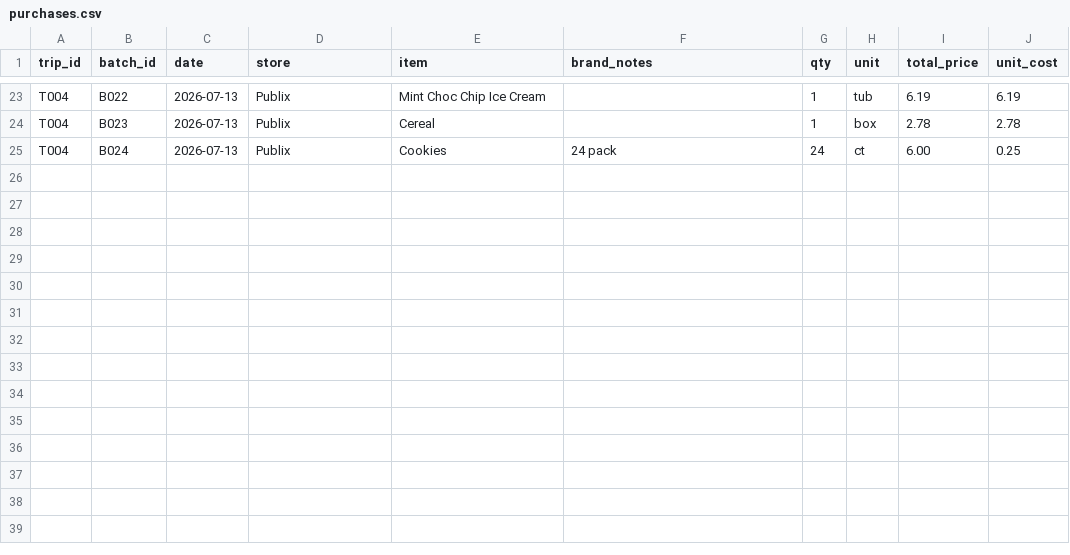
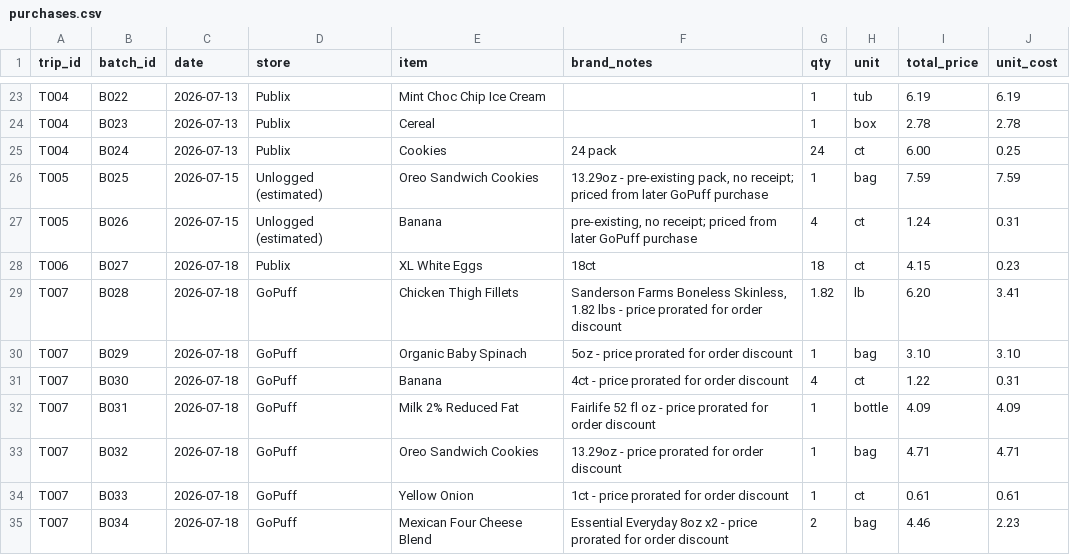
Before and after one commit to 5arjun/grocery-tracker, a CSV file: docs/data/purchases.csv, drawn as a sheet; only a part is shown, gaps mark what is left out.

```diff
--- a/docs/data/purchases.csv
+++ b/docs/data/purchases.csv
@@ -25 +25,11 @@ T004,B023,2026-07-13,Publix,Cereal,,1,box,2.78,2.78
 T004,B024,2026-07-13,Publix,Cookies,24 pack,24,ct,6.00,0.25
+T005,B025,2026-07-15,Unlogged (estimated),Oreo Sandwich Cookies,"13.29oz - pre-existing pack, no receipt; priced from later GoPuff purchase",1,bag,7.59,7.59
+T005,B026,2026-07-15,Unlogged (estimated),Banana,"pre-existing, no receipt; priced from later GoPuff purchase",4,ct,1.24,0.31
+T006,B027,2026-07-18,Publix,XL White Eggs,18ct,18,ct,4.15,0.23
+T007,B028,2026-07-18,GoPuff,Chicken Thigh Fillets,"Sanderson Farms Boneless Skinless, 1.82 lbs - price prorated for order discount",1.82,lb,6.20,3.41
+T007,B029,2026-07-18,GoPuff,Organic Baby Spinach,"5oz - price prorated for order discount",1,bag,3.10,3.10
+T007,B030,2026-07-18,GoPuff,Banana,"4ct - price prorated for order discount",4,ct,1.22,0.31
+T007,B031,2026-07-18,GoPuff,Milk 2% Reduced Fat,"Fairlife 52 fl oz - price prorated for order discount",1,bottle,4.09,4.09
+T007,B032,2026-07-18,GoPuff,Oreo Sandwich Cookies,"13.29oz - price prorated for order discount",1,bag,4.71,4.71
+T007,B033,2026-07-18,GoPuff,Yellow Onion,"1ct - price prorated for order discount",1,ct,0.61,0.61
+T007,B034,2026-07-18,GoPuff,Mexican Four Cheese Blend,"Essential Everyday 8oz x2 - price prorated for order discount",2,bag,4.46,2.23
```
Also changed, not shown: docs/data/inventory.csv, docs/data/meal_usage.csv, 3 other files.
